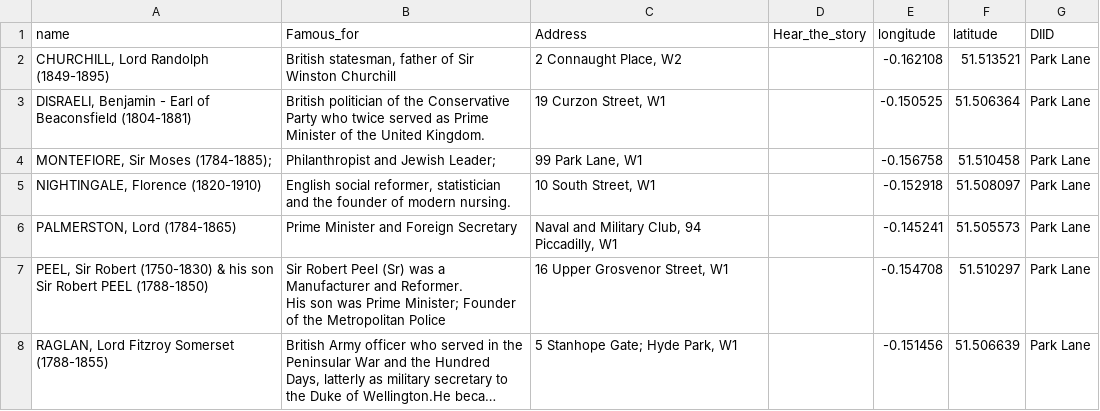
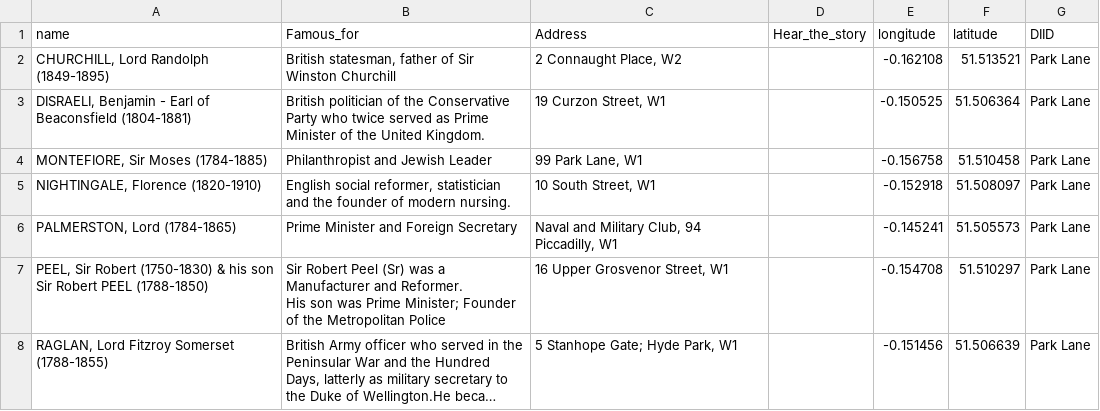
Before and after one commit to kerguio/mapping, a CSV file: files/Blue_Plaque_Park_Lane.csv, drawn as a sheet; long unchanged cells end in ….

Commit message:
Update Blue_Plaque_Park_Lane.csv

```diff
--- a/files/Blue_Plaque_Park_Lane.csv
+++ b/files/Blue_Plaque_Park_Lane.csv
@@ -3,3 +3,3 @@ name,Famous_for,Address,Hear_the_story,longitude,latitude,DIID
 "DISRAELI, Benjamin - Earl of Beaconsfield (1804-1881)",British politician of the Conservative Party who twice served as Prime Minister of the United Kingdom.,"19 Curzon Street, W1",,-0.150525,51.506364,Park Lane
-"MONTEFIORE, Sir Moses (1784-1885);",Philanthropist and Jewish Leader;,"99 Park Lane, W1",,-0.156758,51.510458,Park Lane
+"MONTEFIORE, Sir Moses (1784-1885)",Philanthropist and Jewish Leader,"99 Park Lane, W1",,-0.156758,51.510458,Park Lane
 "NIGHTINGALE, Florence (1820-1910)","English social reformer, statistician and the founder of modern nursing.","10 South Street, W1",,-0.152918,51.508097,Park Lane
```
